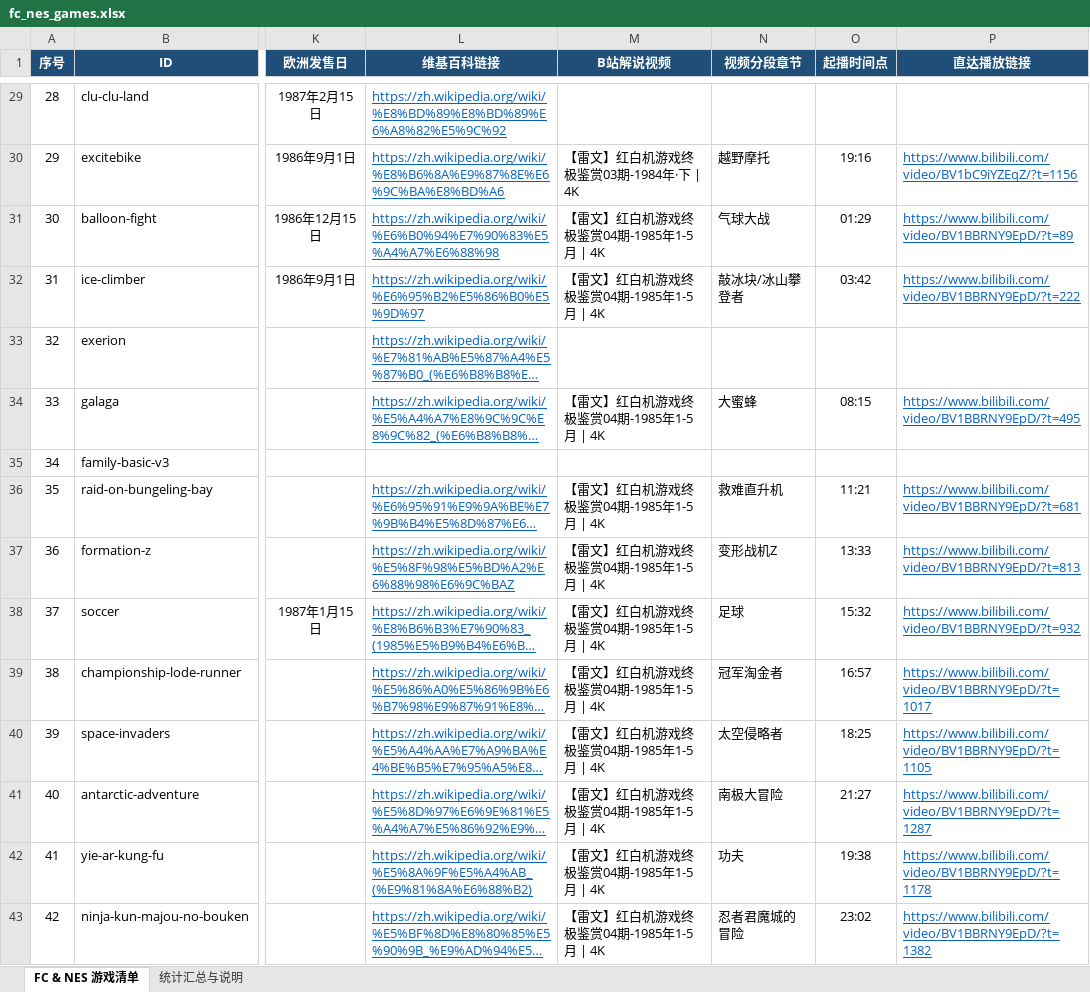
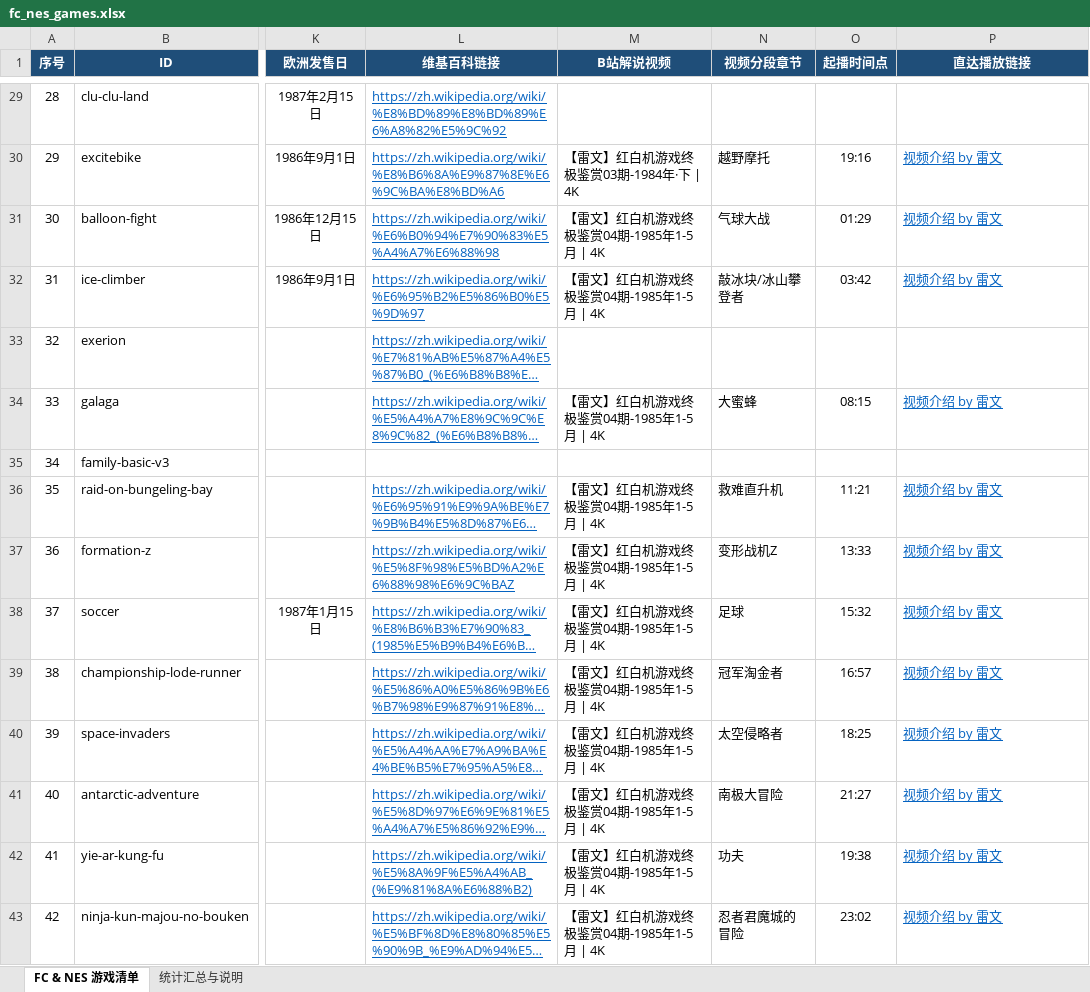
Before and after one commit to digiprospector/emu-rom-info, an Excel workbook: data/fc_nes_games.xlsx, sheet FC & NES 游戏清单, drawn as a sheet; only a part is shown, gaps mark what is left out; long unchanged cells end in …; values as stored, in another font and other column widths than the file's, no borders; the diff covers the shown part only; the diff names each change by its address in the sheet, - before the commit and + after, or states it on an @@ line.

Commit message:
feat(ui): 优化视频链接文案为“视频介绍 by 雷文”并精简页面表格列
- 视频文案优化：页面表格、海报卡片、详情弹窗与 Excel 导出的视频链接文本统一优化为“视频介绍 by 雷文”
- 页面表格精简：移除密集表格中的“跨区属性”列，释放列宽使双行子格子展示更舒展
- 质量断言：更新 fetch_fc_nes.py 中的断言校验，重新编译 data/fc_nes_games.html 与 data/fc_nes_games.xlsx

```diff
--- a/data/fc_nes_games.xlsx (sheet FC & NES 游戏清单)
+++ b/data/fc_nes_games.xlsx (sheet FC & NES 游戏清单)
-P30 (直达播放链接): https://www.bilibili.com/video/BV1bC9iYZEqZ/?t=1156
+P30 (直达播放链接): 视频介绍 by 雷文
-P31 (直达播放链接): https://www.bilibili.com/video/BV1BBRNY9EpD/?t=89
+P31 (直达播放链接): 视频介绍 by 雷文
-P32 (直达播放链接): https://www.bilibili.com/video/BV1BBRNY9EpD/?t=222
+P32 (直达播放链接): 视频介绍 by 雷文
-P34 (直达播放链接): https://www.bilibili.com/video/BV1BBRNY9EpD/?t=495
+P34 (直达播放链接): 视频介绍 by 雷文
-P36 (直达播放链接): https://www.bilibili.com/video/BV1BBRNY9EpD/?t=681
+P36 (直达播放链接): 视频介绍 by 雷文
-P37 (直达播放链接): https://www.bilibili.com/video/BV1BBRNY9EpD/?t=813
+P37 (直达播放链接): 视频介绍 by 雷文
-P38 (直达播放链接): https://www.bilibili.com/video/BV1BBRNY9EpD/?t=932
+P38 (直达播放链接): 视频介绍 by 雷文
-P39 (直达播放链接): https://www.bilibili.com/video/BV1BBRNY9EpD/?t=1017
+P39 (直达播放链接): 视频介绍 by 雷文
-P40 (直达播放链接): https://www.bilibili.com/video/BV1BBRNY9EpD/?t=1105
+P40 (直达播放链接): 视频介绍 by 雷文
-P41 (直达播放链接): https://www.bilibili.com/video/BV1BBRNY9EpD/?t=1287
+P41 (直达播放链接): 视频介绍 by 雷文
-P42 (直达播放链接): https://www.bilibili.com/video/BV1BBRNY9EpD/?t=1178
+P42 (直达播放链接): 视频介绍 by 雷文
-P43 (直达播放链接): https://www.bilibili.com/video/BV1BBRNY9EpD/?t=1382
+P43 (直达播放链接): 视频介绍 by 雷文
```
Also changed, not shown: 834 edited cells elsewhere in this sheet, 2 other files.
